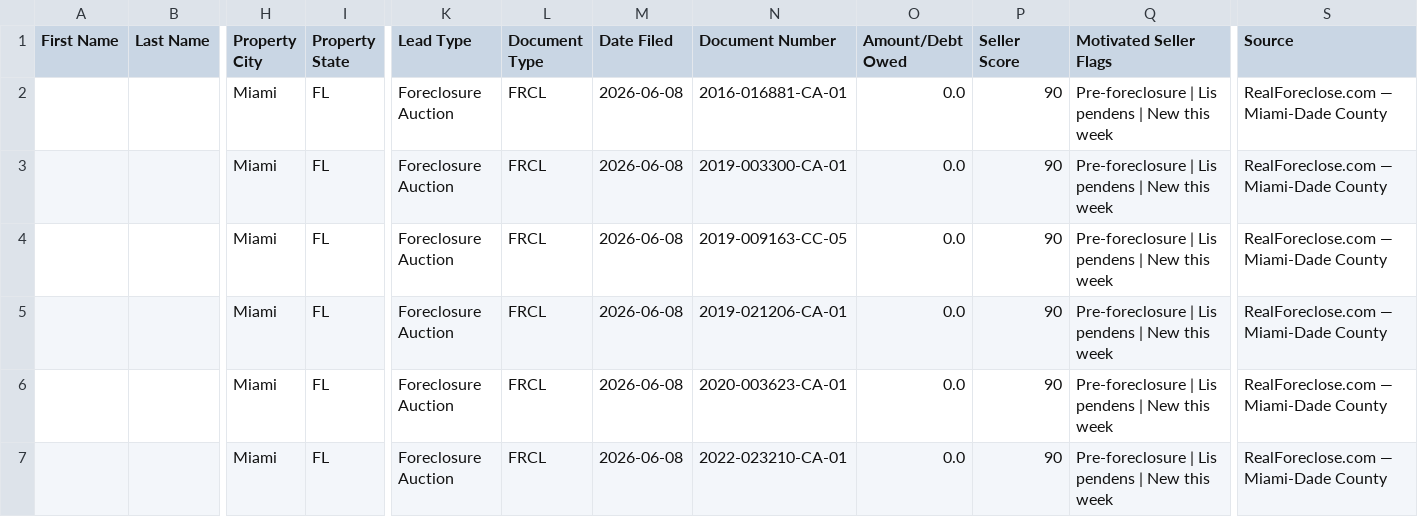
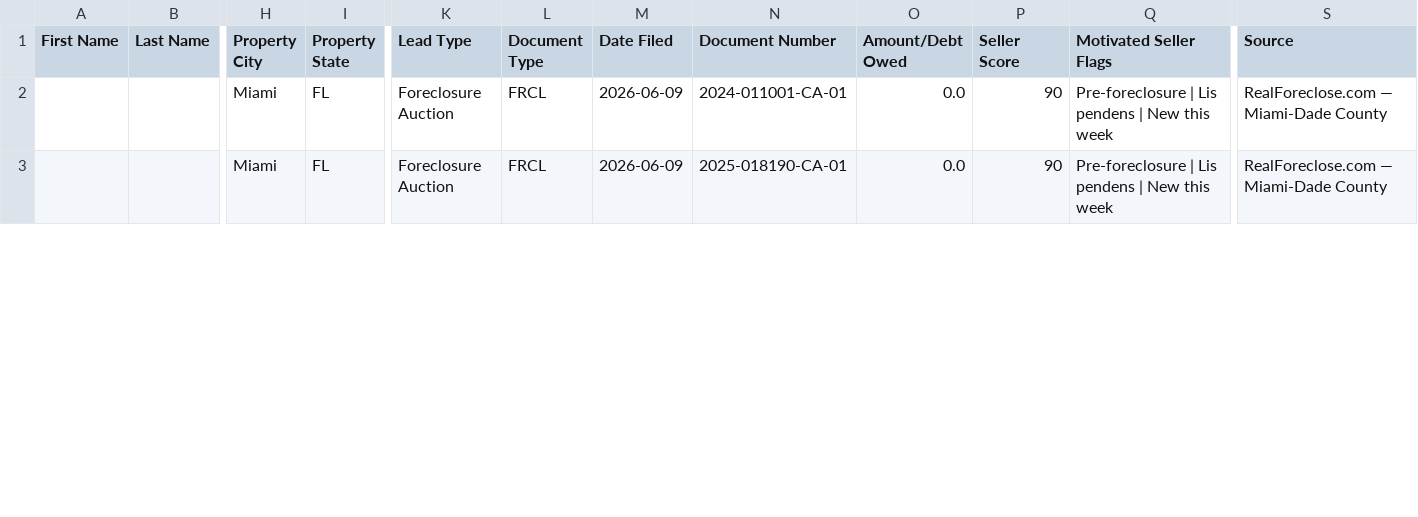
Before and after one commit to dwd1234-a11y/Miami-Dade---Intel, a CSV file: data/ghl_export.csv, drawn as a sheet; only a part is shown, gaps mark what is left out; removed rows and columns are numbered as before the commit, all else as after; rows hold the shown columns only; the diff covers the shown part only; the diff names each change by its address in the sheet, - before the commit and + after, or states it on an @@ line.

```diff
--- a/data/ghl_export.csv
+++ b/data/ghl_export.csv
-M2 (Date Filed): 2026-06-08
+M2 (Date Filed): 2026-06-09
-N2 (Document Number): 2016-016881-CA-01
+N2 (Document Number): 2024-011001-CA-01
-row 3:  |  | Miami | FL | Foreclosure Auction | FRCL | 2026-06-08 | 2019-003300-CA-01 | 0.0 | 90 | Pre-foreclosure | Lis pendens | New this week | RealForeclose.com — Miami-Dade County
-row 4:  |  | Miami | FL | Foreclosure Auction | FRCL | 2026-06-08 | 2019-009163-CC-05 | 0.0 | 90 | Pre-foreclosure | Lis pendens | New this week | RealForeclose.com — Miami-Dade County
-M3 (Date Filed): 2026-06-08
+M3 (Date Filed): 2026-06-09
-N3 (Document Number): 2019-021206-CA-01
+N3 (Document Number): 2025-018190-CA-01
-row 6:  |  | Miami | FL | Foreclosure Auction | FRCL | 2026-06-08 | 2020-003623-CA-01 | 0.0 | 90 | Pre-foreclosure | Lis pendens | New this week | RealForeclose.com — Miami-Dade County
-row 7:  |  | Miami | FL | Foreclosure Auction | FRCL | 2026-06-08 | 2022-023210-CA-01 | 0.0 | 90 | Pre-foreclosure | Lis pendens | New this week | RealForeclose.com — Miami-Dade County
```
Also changed, not shown: 3 removed rows and 4 edited cells elsewhere in this file, 2 other files.
